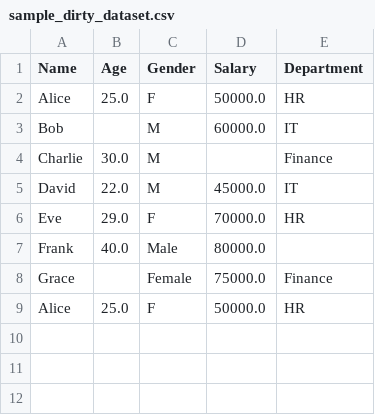
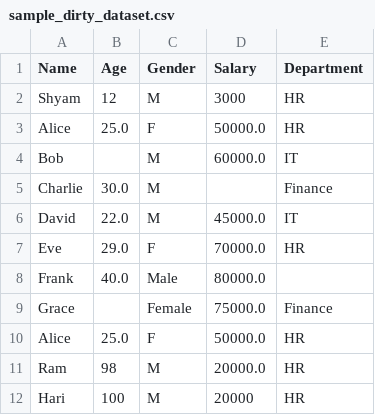
Before and after one commit to rajendra-chimala/Python-for-ML-AI, a CSV file: DP-Python/sample_data/sample_dirty_dataset.csv, drawn as a sheet; the diff names each change by its address in the sheet, - before the commit and + after, or states it on an @@ line.

```diff
--- a/DP-Python/sample_data/sample_dirty_dataset.csv
+++ b/DP-Python/sample_data/sample_dirty_dataset.csv
+row 2: Shyam | 12 | M | 3000 | HR
+row 11: Ram | 98 | M | 20000.0 | HR
+row 12: Hari | 100 | M | 20000 | HR
```
Also changed, not shown: 5 other files.
